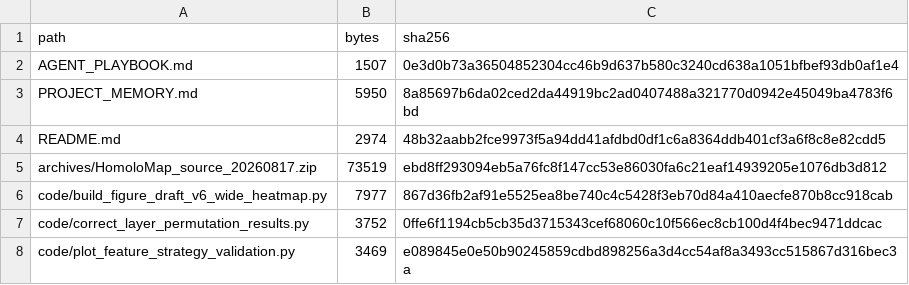
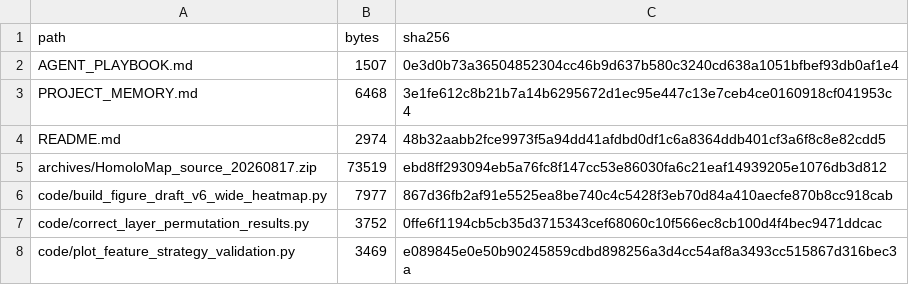
Before and after one commit to Dthbca/BigBrainLayer, a CSV file: experiment/BigBrainLayer/MANIFEST.csv, drawn as a sheet; only a part is shown.

```diff
--- a/experiment/BigBrainLayer/MANIFEST.csv
+++ b/experiment/BigBrainLayer/MANIFEST.csv
@@ -2,3 +2,3 @@
 "AGENT_PLAYBOOK.md","1507","0e3d0b73a36504852304cc46b9d637b580c3240cd638a1051bfbef93db0af1e4"
-"PROJECT_MEMORY.md","5950","8a85697b6da02ced2da44919bc2ad0407488a321770d0942e45049ba4783f6bd"
+"PROJECT_MEMORY.md","6468","3e1fe612c8b21b7a14b6295672d1ec95e447c13e7ceb4ce0160918cf041953c4"
 "README.md","2974","48b32aabb2fce9973f5a94dd41afdbd0df1c6a8364ddb401cf3a6f8c8e82cdd5"
```
Also changed, not shown: 1 other file.
